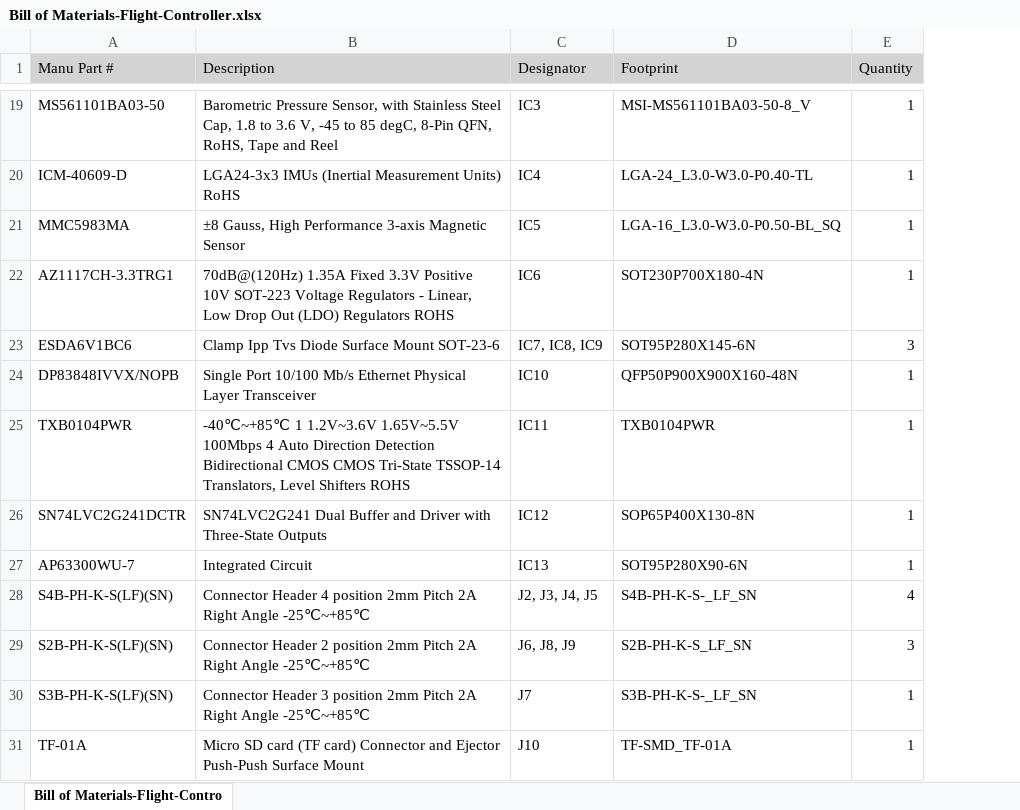
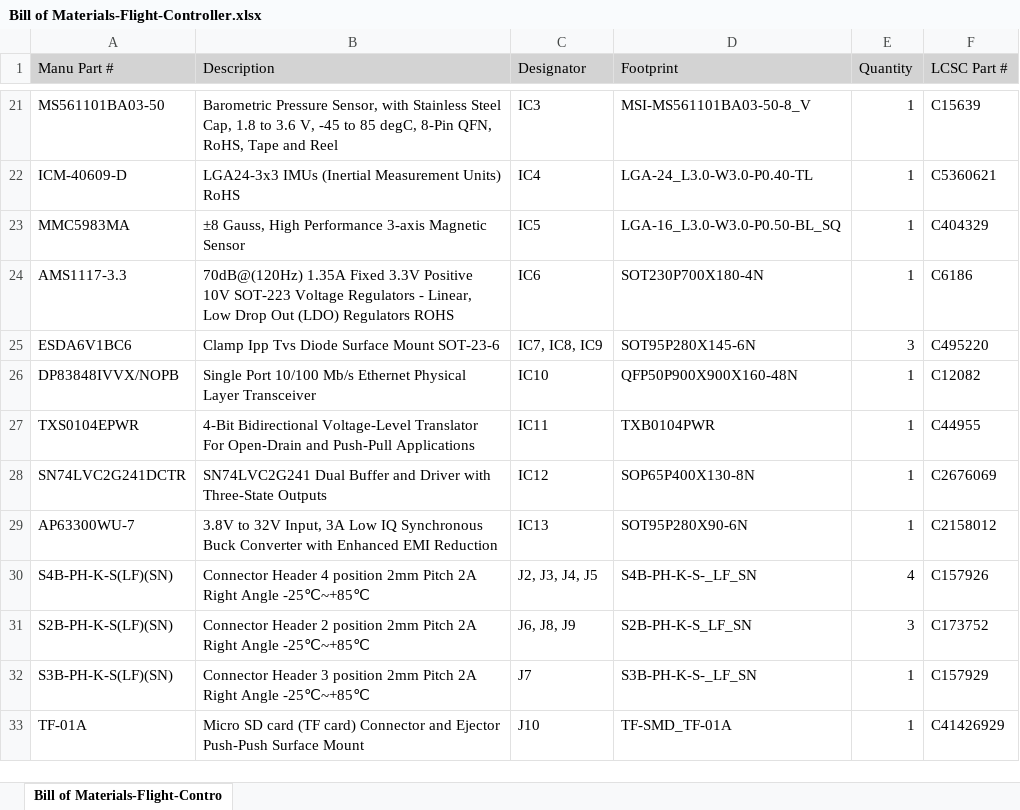
Before and after one commit to UBC-Rocket/thrust_vectoring_consolidated, an Excel workbook: electrical-hardware/Flight-Controller/V2/Flight-Controller/Deliverables/Bill of Materials-Flight-Controller.xlsx, sheet Bill of Materials-Flight-Contro, drawn as a sheet; only a part is shown, gaps mark what is left out; values as stored, in another font and other column widths than the file's, no borders; addresses are those after the commit; the diff covers the shown part only; the diff names each change by its address in the sheet, - before the commit and + after, or states it on an @@ line.

```diff
--- a/electrical-hardware/Flight-Controller/V2/Flight-Controller/Deliverables/Bill of Materials-Flight-Controller.xlsx (sheet Bill of Materials-Flight-Contro)
+++ b/electrical-hardware/Flight-Controller/V2/Flight-Controller/Deliverables/Bill of Materials-Flight-Controller.xlsx (sheet Bill of Materials-Flight-Contro)
+column F (LCSC Part #), rows 21-33: C15639 | C5360621 | C404329 | C6186 | C495220 | C12082 | C44955 | C2676069 | C2158012 | C157926 | C173752 | C157929 | C41426929
-A24 (Manu Part #): AZ1117CH-3.3TRG1
+A24 (Manu Part #): AMS1117-3.3
-A27 (Manu Part #): TXB0104PWR
+A27 (Manu Part #): TXS0104EPWR
-B27 (Description): -40℃~+85℃ 1 1.2V~3.6V 1.65V~5.5V 100Mbps 4 Auto Direction Detection Bidirectional CMOS CMOS Tri-State TSSOP-14 Translators, Level Shifters ROHS
+B27 (Description): 4-Bit Bidirectional Voltage-Level Translator For Open-Drain and Push-Pull Applications
-B29 (Description): Integrated Circuit
+B29 (Description): 3.8V to 32V Input, 3A Low IQ Synchronous Buck Converter with Enhanced EMI Reduction
```
Also changed, not shown: 8 added rows, 9 removed rows and 48 edited cells elsewhere in this sheet, 19 other files.
